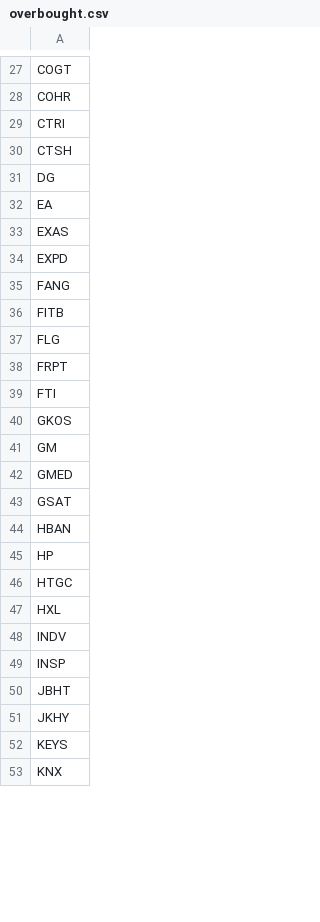
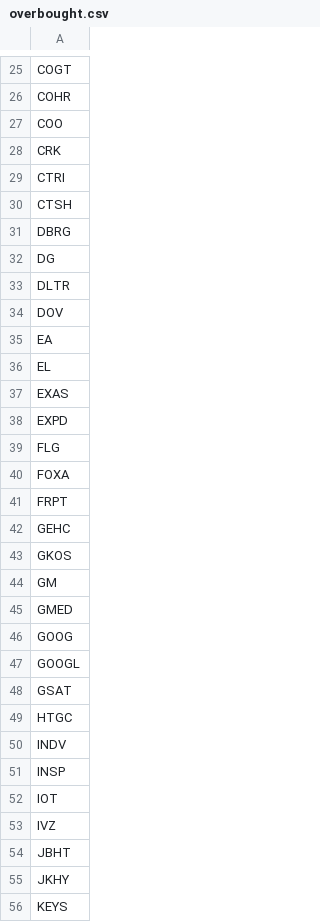
Before and after one commit to mpincus/SwingScannerWatchlist-GPT, a CSV file: overbought.csv, drawn as a sheet; only a part is shown, gaps mark what is left out; the shorter side is filled out with more unchanged rows; the diff covers the shown part only.

```diff
--- a/overbought.csv
+++ b/overbought.csv
@@ -28,13 +26,18 @@ COGT
 COHR
+COO
+CRK
 CTRI
 CTSH
+DBRG
 DG
+DLTR
+DOV
 EA
+EL
 EXAS
 EXPD
-FANG
-FITB
 FLG
+FOXA
 FRPT
-FTI
+GEHC
 GKOS
@@ -42,9 +45,10 @@ GM
 GMED
+GOOG
+GOOGL
 GSAT
-HBAN
-HP
 HTGC
-HXL
 INDV
 INSP
+IOT
+IVZ
 JBHT
```
Also changed, not shown: 16 added rows, 8 removed rows and 7 edited cells elsewhere in this file, breakouts.csv, combined_watchlist.csv, 2 other files.
